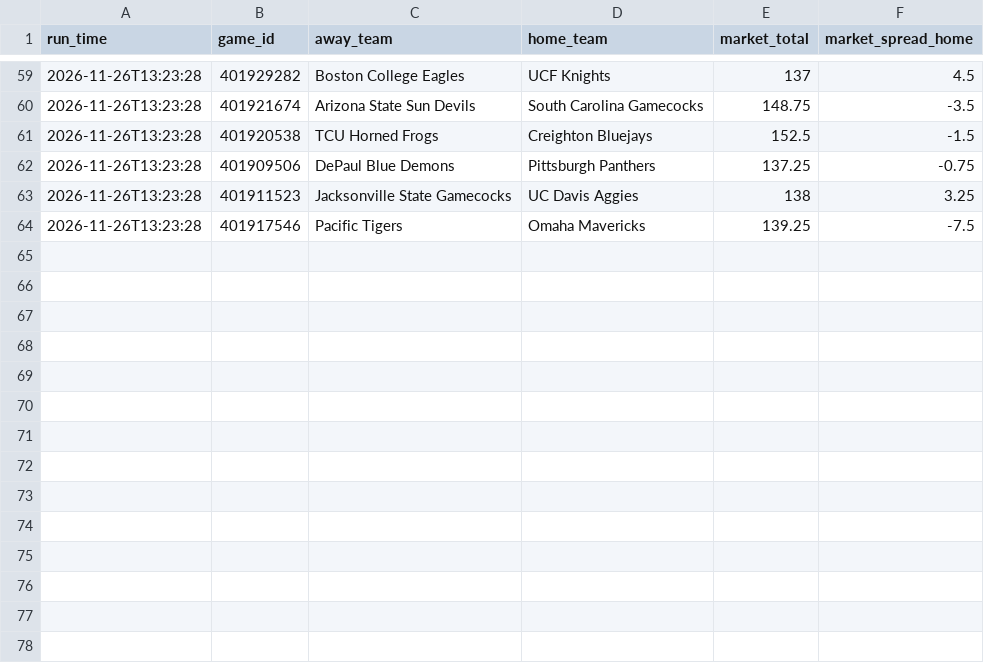
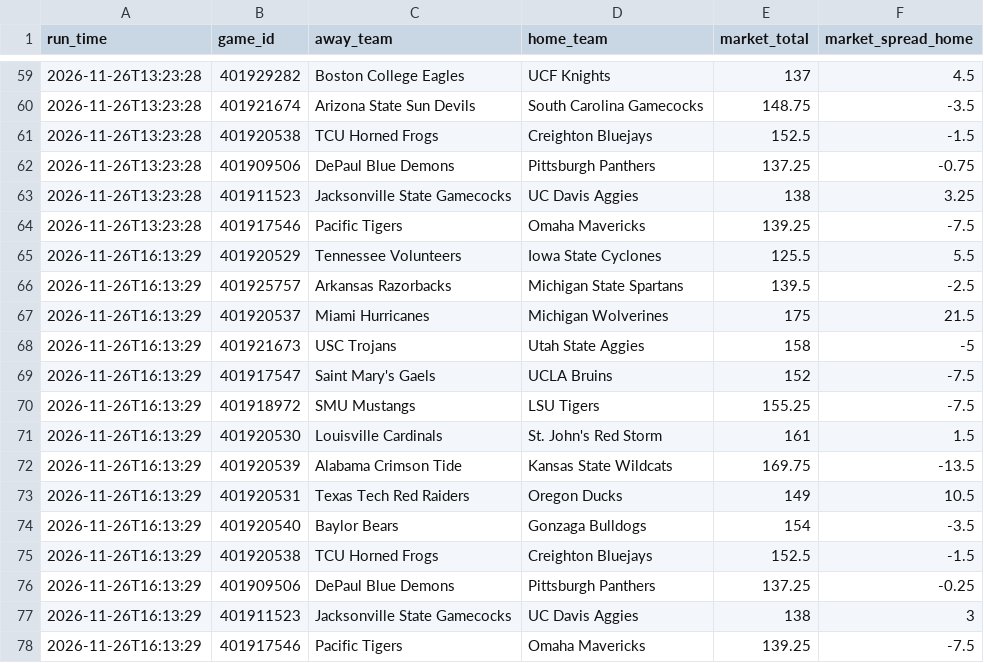
Before and after one commit to CameronBroussard6/cbb-site, a CSV file: data/odds_history_2026-11-26.csv, drawn as a sheet; only a part is shown, gaps mark what is left out; the diff names each change by its address in the sheet, - before the commit and + after, or states it on an @@ line.

```diff
--- a/data/odds_history_2026-11-26.csv
+++ b/data/odds_history_2026-11-26.csv
+row 65: 2026-11-26T16:13:29 | 401920529 | Tennessee Volunteers | Iowa State Cyclones | 125.5 | 5.5
+row 66: 2026-11-26T16:13:29 | 401925757 | Arkansas Razorbacks | Michigan State Spartans | 139.5 | -2.5
+row 67: 2026-11-26T16:13:29 | 401920537 | Miami Hurricanes | Michigan Wolverines | 175 | 21.5
+row 68: 2026-11-26T16:13:29 | 401921673 | USC Trojans | Utah State Aggies | 158 | -5
+row 69: 2026-11-26T16:13:29 | 401917547 | Saint Mary's Gaels | UCLA Bruins | 152 | -7.5
+row 70: 2026-11-26T16:13:29 | 401918972 | SMU Mustangs | LSU Tigers | 155.25 | -7.5
+row 71: 2026-11-26T16:13:29 | 401920530 | Louisville Cardinals | St. John's Red Storm | 161 | 1.5
+row 72: 2026-11-26T16:13:29 | 401920539 | Alabama Crimson Tide | Kansas State Wildcats | 169.75 | -13.5
+row 73: 2026-11-26T16:13:29 | 401920531 | Texas Tech Red Raiders | Oregon Ducks | 149 | 10.5
+row 74: 2026-11-26T16:13:29 | 401920540 | Baylor Bears | Gonzaga Bulldogs | 154 | -3.5
+row 75: 2026-11-26T16:13:29 | 401920538 | TCU Horned Frogs | Creighton Bluejays | 152.5 | -1.5
+row 76: 2026-11-26T16:13:29 | 401909506 | DePaul Blue Demons | Pittsburgh Panthers | 137.25 | -0.25
+row 77: 2026-11-26T16:13:29 | 401911523 | Jacksonville State Gamecocks | UC Davis Aggies | 138 | 3
+row 78: 2026-11-26T16:13:29 | 401917546 | Pacific Tigers | Omaha Mavericks | 139.25 | -7.5
```
Also changed, not shown: data/brain_game_totals_2026-11-26.csv, data/brain_team_totals_2026-11-26.csv, 11 other files.
